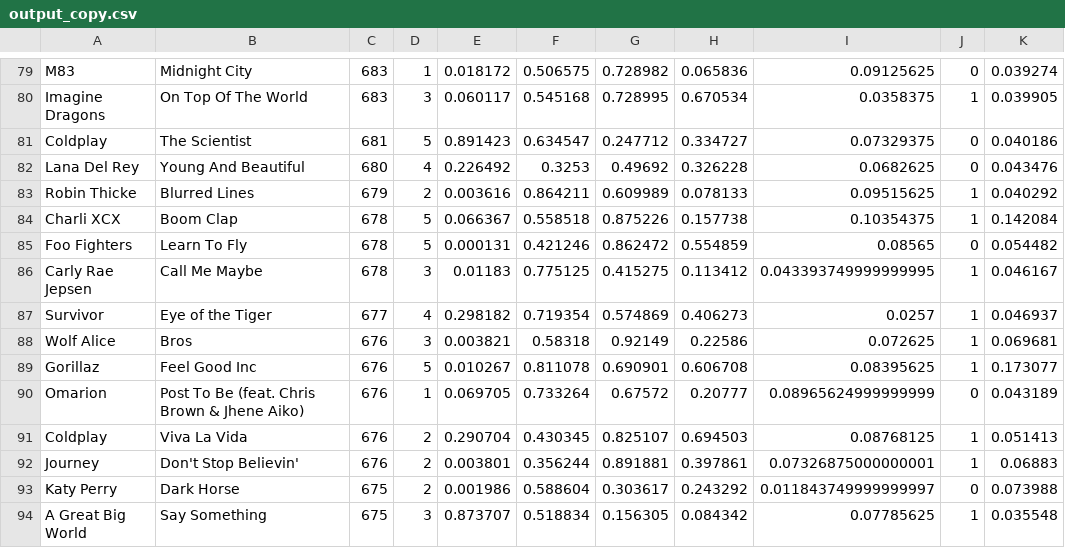
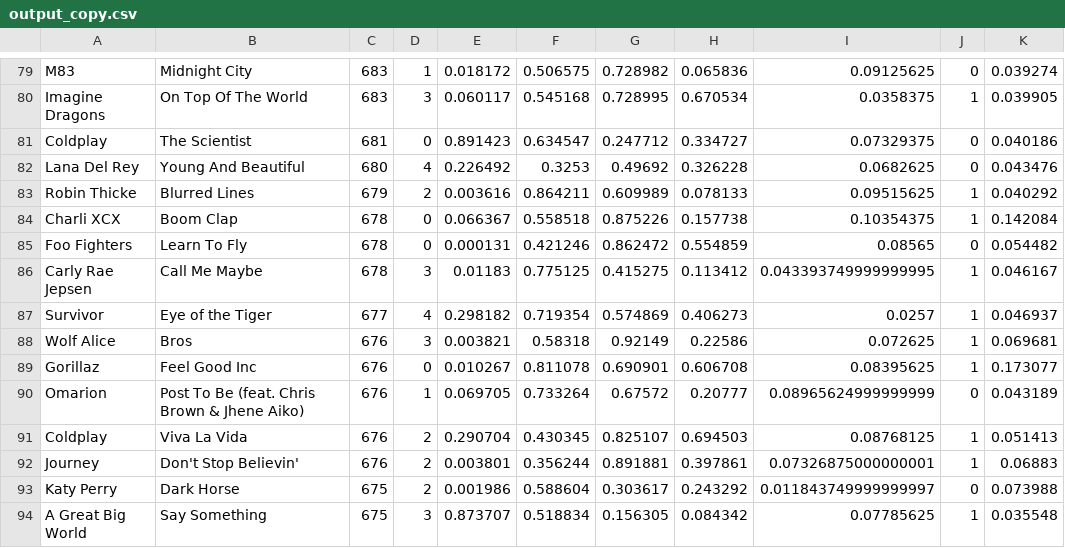
Before and after one commit to amaurymartiny/trax, a CSV file: output_copy.csv, drawn as a sheet; only a part is shown, gaps mark what is left out; the diff covers the shown part only; the diff names each change by its address in the sheet, - before the commit and + after, or states it on an @@ line.

```diff
--- a/output_copy.csv
+++ b/output_copy.csv
-D81: 5
+D81: 0
-D84:D85: 5
+D84:D85: 0
-D89: 5
+D89: 0
```
Also changed, not shown: 20 edited cells elsewhere in this file, user1.csv.
